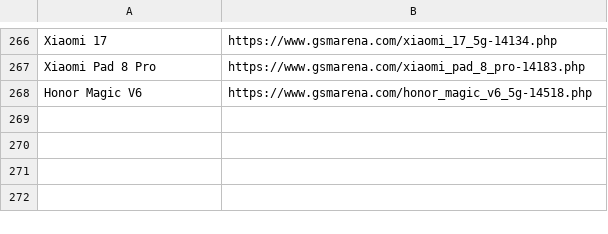
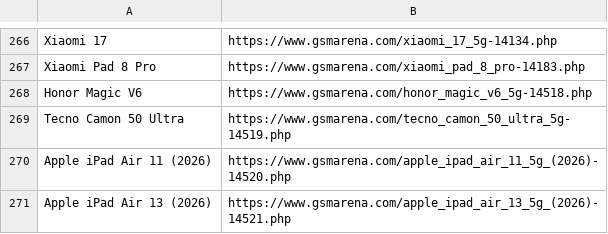
Before and after one commit to fahimpyto/zuzu_notice_BOT, a CSV file: scraped_devices.csv, drawn as a sheet; only a part is shown, gaps mark what is left out.

```diff
--- a/scraped_devices.csv
+++ b/scraped_devices.csv
@@ -268 +268,4 @@ Xiaomi Pad 8 Pro,https://www.gsmarena.com/xiaomi_pad_8_pro-14183.php
 Honor Magic V6,https://www.gsmarena.com/honor_magic_v6_5g-14518.php
+Tecno Camon 50 Ultra,https://www.gsmarena.com/tecno_camon_50_ultra_5g-14519.php
+Apple iPad Air 11 (2026),https://www.gsmarena.com/apple_ipad_air_11_5g_(2026)-14520.php
+Apple iPad Air 13 (2026),https://www.gsmarena.com/apple_ipad_air_13_5g_(2026)-14521.php
```
Also changed, not shown: 9 other files.
